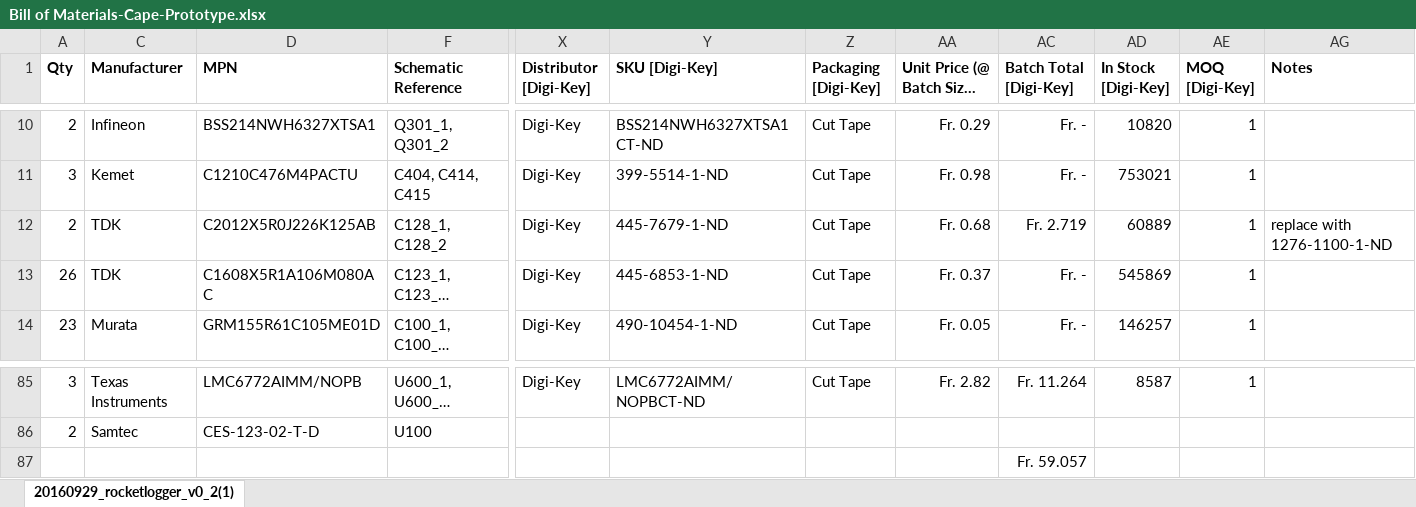
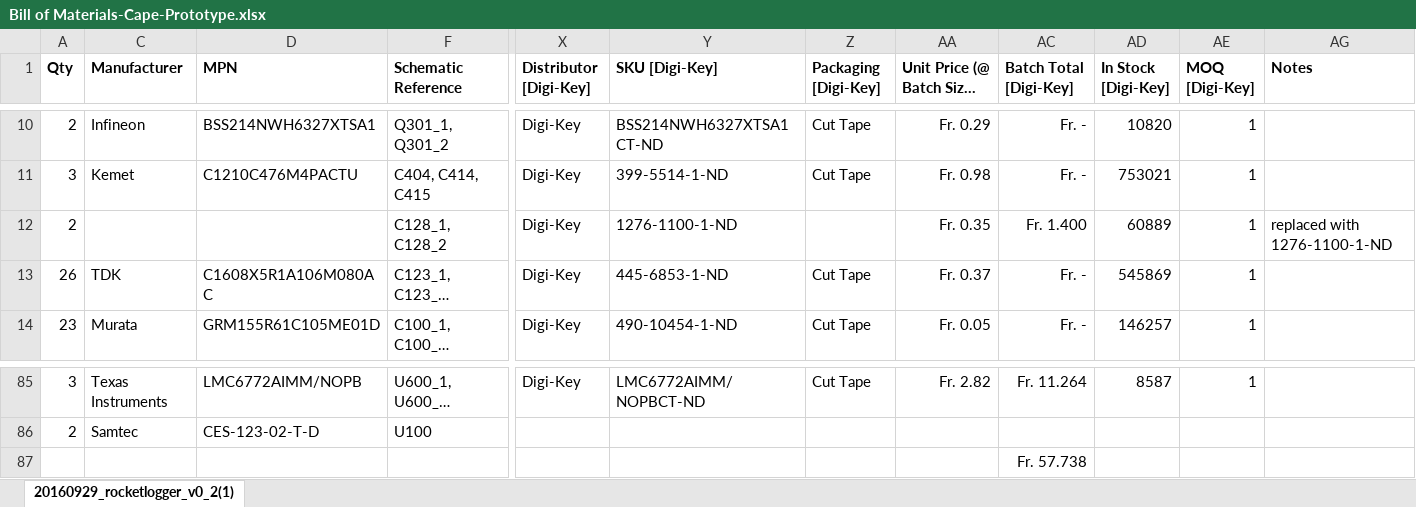
Before and after one commit to ETHZ-TEC/RocketLogger, an Excel workbook: code/pcb/Cape/Project Outputs for Cape/BOM/Bill of Materials-Cape-Prototype.xlsx, sheet 20160929_rocketlogger_v0_2(1), drawn as a sheet; only a part is shown, gaps mark what is left out; long unchanged cells end in …; values as stored, in another font and other column widths than the file's, no borders; conditional formats not drawn; the diff names each change by its address in the sheet, - before the commit and + after, or states it on an @@ line.

Commit message:
Fix BOM entry
git-svn-id: https://svn.ee.ethz.ch/tecdoc/sigristl/projects/RocketLogger@38409 087458d4-8f0a-0410-b608-9ee62c3558fa

```diff
--- a/code/pcb/Cape/Project Outputs for Cape/BOM/Bill of Materials-Cape-Prototype.xlsx (sheet 20160929_rocketlogger_v0_2(1))
+++ b/code/pcb/Cape/Project Outputs for Cape/BOM/Bill of Materials-Cape-Prototype.xlsx (sheet 20160929_rocketlogger_v0_2(1))
-C12 (Manufacturer): TDK
+C12 (Manufacturer): (empty)
-D12 (MPN): C2012X5R0J226K125AB
+D12 (MPN): (empty)
-Y12 (SKU [Digi-Key]): 445-7679-1-ND
+Y12 (SKU [Digi-Key]): 1276-1100-1-ND
-Z12 (Packaging [Digi-Key]): Cut Tape
+Z12 (Packaging [Digi-Key]): (empty)
-AA12: Fr. 0.68
+AA12: Fr. 0.35
-AC12 (Batch Total [Digi-Key]): Fr. 2.719
+AC12 (Batch Total [Digi-Key]): Fr. 1.400
-AG12 (Notes): replace with 1276-1100-1-ND
+AG12 (Notes): replaced with 1276-1100-1-ND
-AC87 (Batch Total [Digi-Key]): Fr. 59.057
+AC87 (Batch Total [Digi-Key]): Fr. 57.738
```
